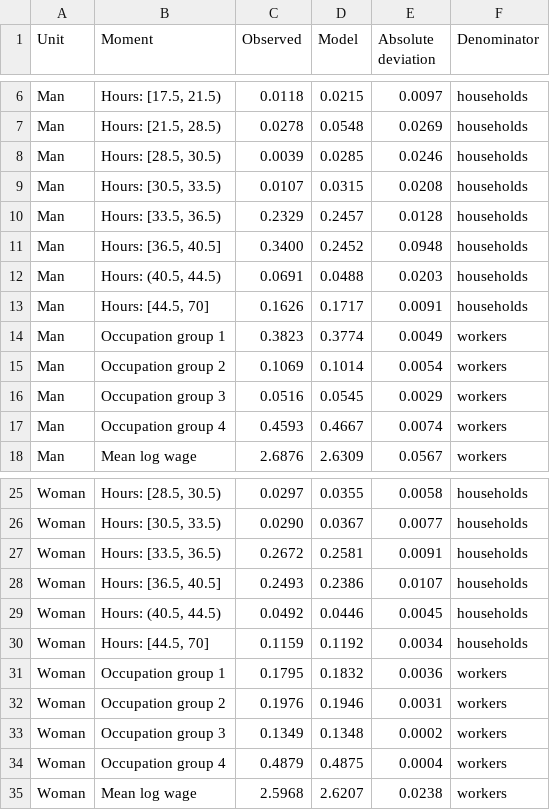
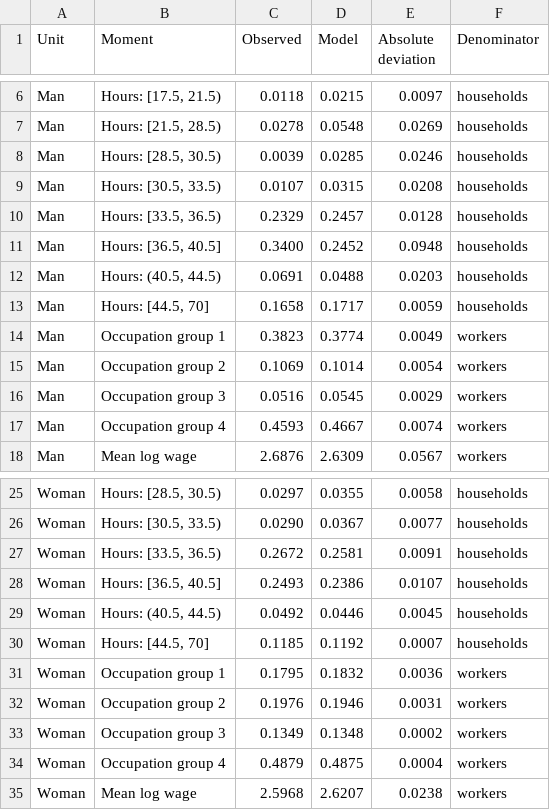
Before and after one commit to Hisham-Haydar/Job_Market_paper, a CSV file: manuscript/tables/v5/v5_fit_singles.csv, drawn as a sheet; only a part is shown, gaps mark what is left out.

```diff
--- a/manuscript/tables/v5/v5_fit_singles.csv
+++ b/manuscript/tables/v5/v5_fit_singles.csv
@@ -12,3 +12,3 @@ Man,"Hours: [36.5, 40.5]",0.3400,0.2452,0.0948,households
 Man,"Hours: (40.5, 44.5)",0.0691,0.0488,0.0203,households
-Man,"Hours: [44.5, 70]",0.1626,0.1717,0.0091,households
+Man,"Hours: [44.5, 70]",0.1658,0.1717,0.0059,households
 Man,Occupation group 1,0.3823,0.3774,0.0049,workers
@@ -29,3 +29,3 @@ Woman,"Hours: [36.5, 40.5]",0.2493,0.2386,0.0107,households
 Woman,"Hours: (40.5, 44.5)",0.0492,0.0446,0.0045,households
-Woman,"Hours: [44.5, 70]",0.1159,0.1192,0.0034,households
+Woman,"Hours: [44.5, 70]",0.1185,0.1192,0.0007,households
 Woman,Occupation group 1,0.1795,0.1832,0.0036,workers
```
Also changed, not shown: manuscript/tables/v5/v5_fit_couples.csv, 7 other files.
